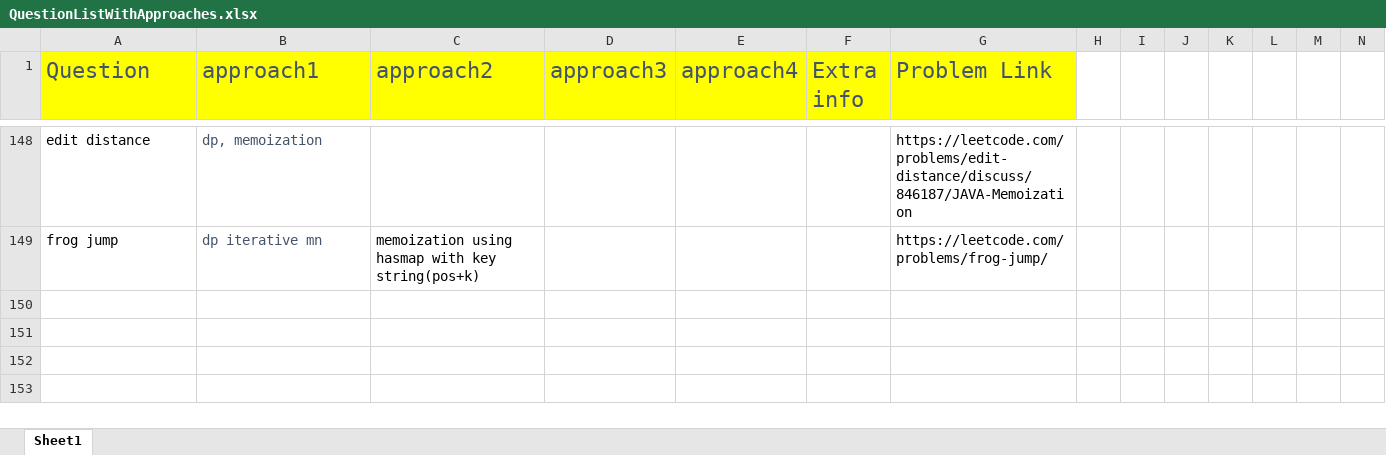
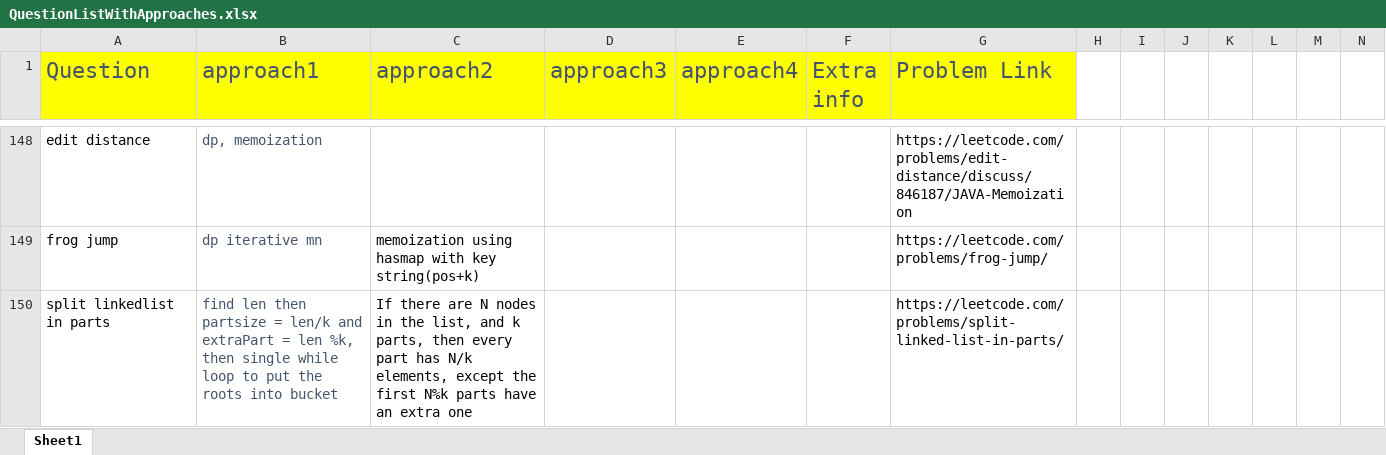
Before and after one commit to aksharkashyap/DSALGO, an Excel workbook: Applications/QuestionListWithApproaches.xlsx, sheet Sheet1, drawn as a sheet; only a part is shown, gaps mark what is left out; values as stored, in another font and other column widths than the file's, no borders; rows hold the shown columns only; the diff names each change by its address in the sheet, - before the commit and + after, or states it on an @@ line.

```diff
--- a/Applications/QuestionListWithApproaches.xlsx (sheet Sheet1)
+++ b/Applications/QuestionListWithApproaches.xlsx (sheet Sheet1)
+row 150: split linkedlist in parts | find len then partsize = len/k and extraPart = len %k, then single while loop to put the roots into bucket | If there are N nodes in the list, and k parts, then every part has N/k elements, except the first N%k parts have an extra one |  |  |  | https://leetcode.com/problems/split-linked-list-in-parts/
```
Also changed, not shown: 1 other file.
